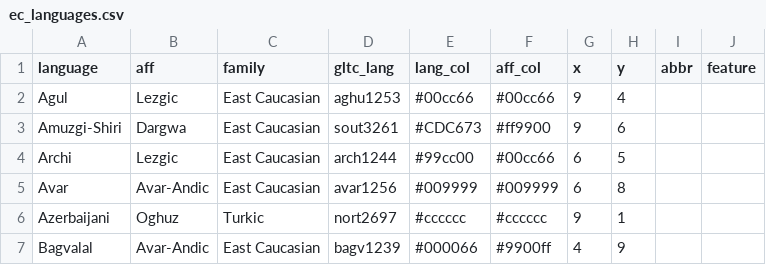
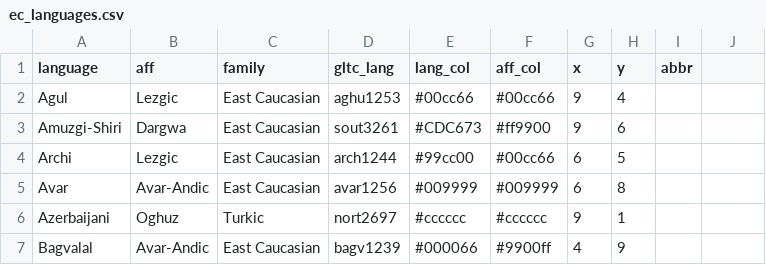
Before and after one commit to LingConLab/RCaucTile, a CSV file: dataset_creation/ec_languages.csv, drawn as a sheet; only a part is shown; the diff names each change by its address in the sheet, - before the commit and + after, or states it on an @@ line.

```diff
--- a/dataset_creation/ec_languages.csv
+++ b/dataset_creation/ec_languages.csv
-J1: feature
+J1: (empty)
```
Also changed, not shown: 4 other files.
